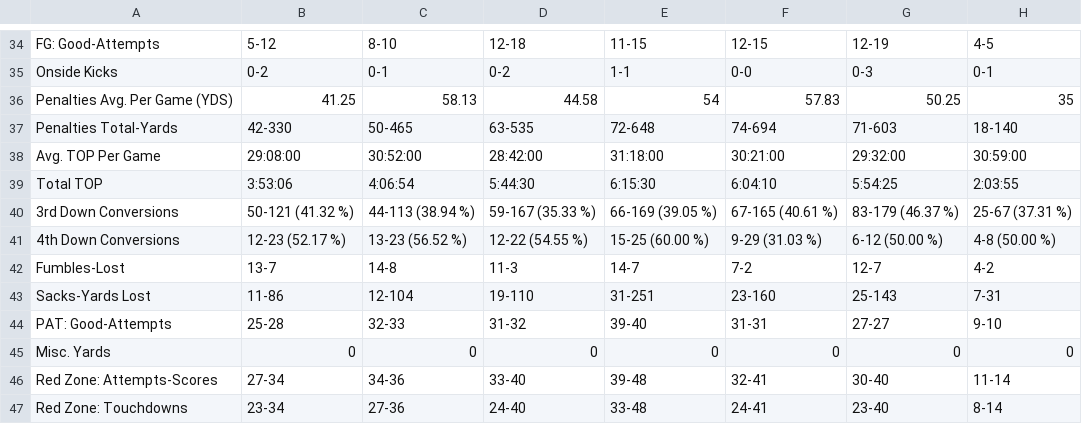
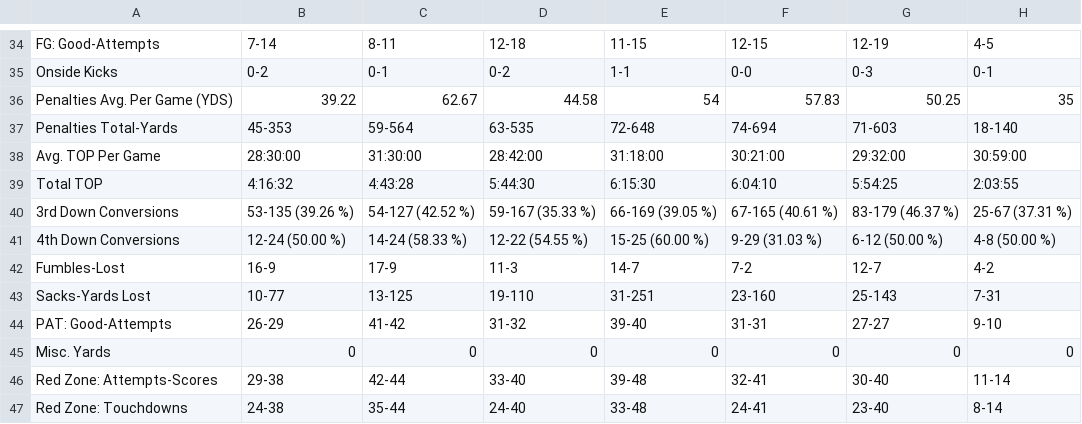
Before and after one commit to alex-d-lee/cal-sports, a CSV file: datasets/team_stats_wilcox.csv, drawn as a sheet; only a part is shown, gaps mark what is left out; the diff covers the shown part only; the diff names each change by its address in the sheet, - before the commit and + after, or states it on an @@ line.

```diff
--- a/datasets/team_stats_wilcox.csv
+++ b/datasets/team_stats_wilcox.csv
-B34: 5-12
+B34: 7-14
-C34: 8-10
+C34: 8-11
-B36: 41.25
+B36: 39.22
-C36: 58.13
+C36: 62.67
-B37: 42-330
+B37: 45-353
-C37: 50-465
+C37: 59-564
-B38: 29:08:00
+B38: 28:30:00
-C38: 30:52:00
+C38: 31:30:00
-B39: 3:53:06
+B39: 4:16:32
-C39: 4:06:54
+C39: 4:43:28
-B40: 50-121 (41.32 %)
+B40: 53-135 (39.26 %)
-C40: 44-113 (38.94 %)
+C40: 54-127 (42.52 %)
-B41: 12-23 (52.17 %)
+B41: 12-24 (50.00 %)
-C41: 13-23 (56.52 %)
+C41: 14-24 (58.33 %)
-B42: 13-7
+B42: 16-9
-C42: 14-8
+C42: 17-9
-B43: 11-86
+B43: 10-77
-C43: 12-104
+C43: 13-125
-B44: 25-28
+B44: 26-29
-C44: 32-33
+C44: 41-42
-B46: 27-34
+B46: 29-38
-C46: 34-36
+C46: 42-44
-B47: 23-34
+B47: 24-38
-C47: 27-36
+C47: 35-44
```
Also changed, not shown: 62 edited cells elsewhere in this file, datasets/game_stats_partial.csv, datasets/winning_percentage.csv, 4 other files.
